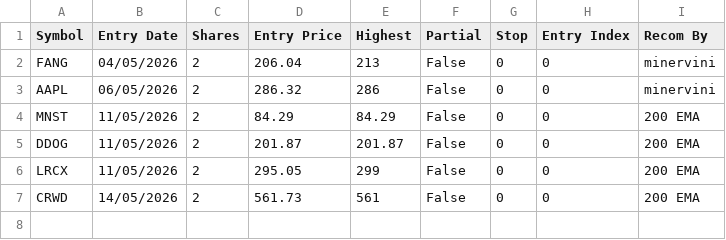
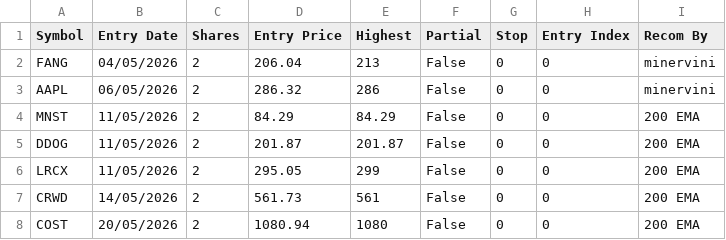
Before and after one commit to jyotisakhare/FVGCheck, a CSV file: minervini/positions_us.csv, drawn as a sheet; the diff names each change by its address in the sheet, - before the commit and + after, or states it on an @@ line.

```diff
--- a/minervini/positions_us.csv
+++ b/minervini/positions_us.csv
+row 8: COST | 20/05/2026 | 2 | 1080.94 | 1080 | False | 0 | 0 | 200 EMA
```
Also changed, not shown: minervini/positions.csv.
